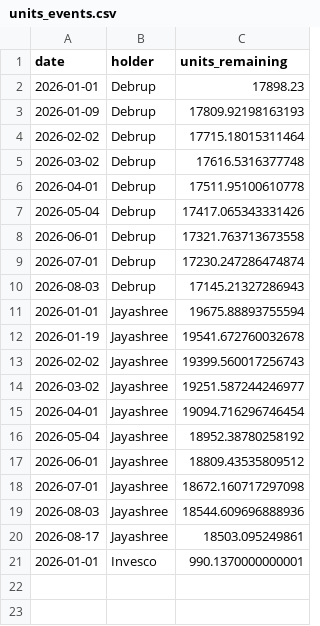
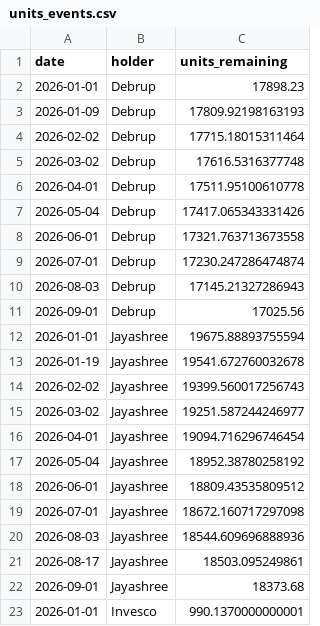
Before and after one commit to Debrup4395/swp-dashboard, a CSV file: units_events.csv, drawn as a sheet.

Commit message:
Update units_events.csv

```diff
--- a/units_events.csv
+++ b/units_events.csv
@@ -10,2 +10,3 @@ date,holder,units_remaining
 2026-08-03,Debrup,17145.21327286943
+2026-09-01,Debrup,17025.56
 2026-01-01,Jayashree,19675.88893755594
@@ -20,2 +21,3 @@ date,holder,units_remaining
 2026-08-17,Jayashree,18503.095249861
+2026-09-01,Jayashree,18373.68
 2026-01-01,Invesco,990.1370000000001
```
